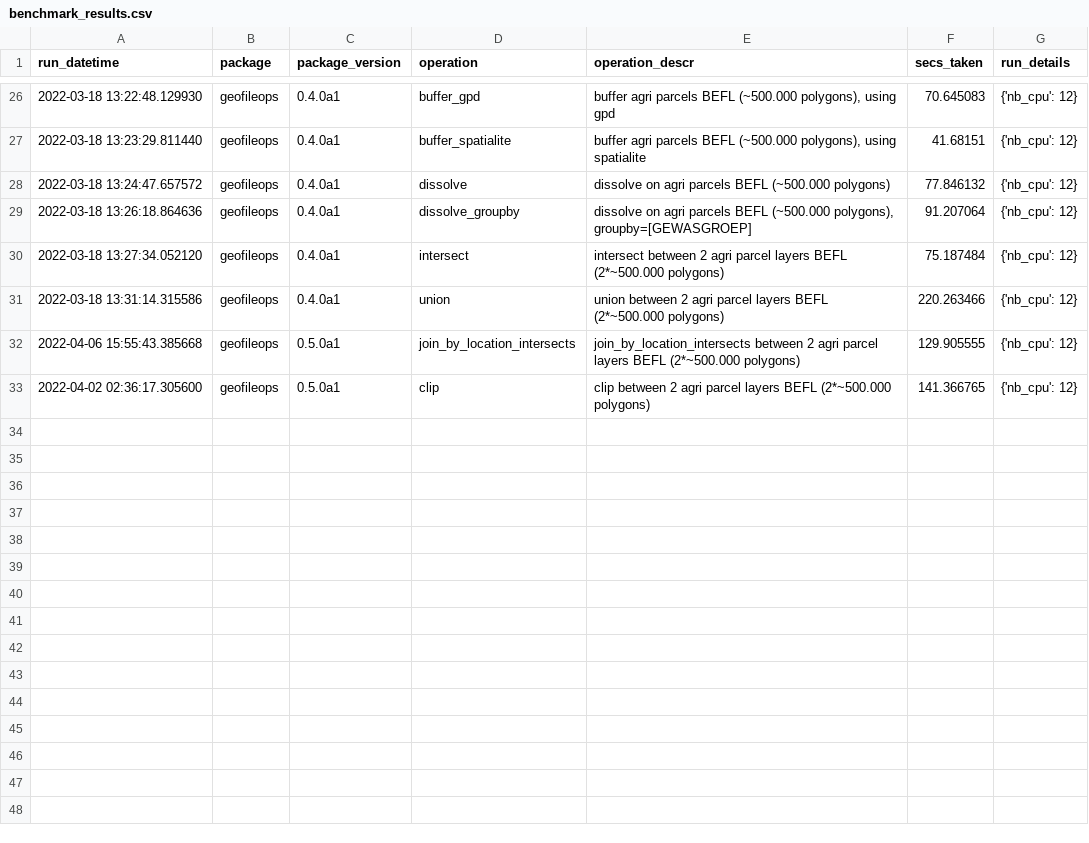
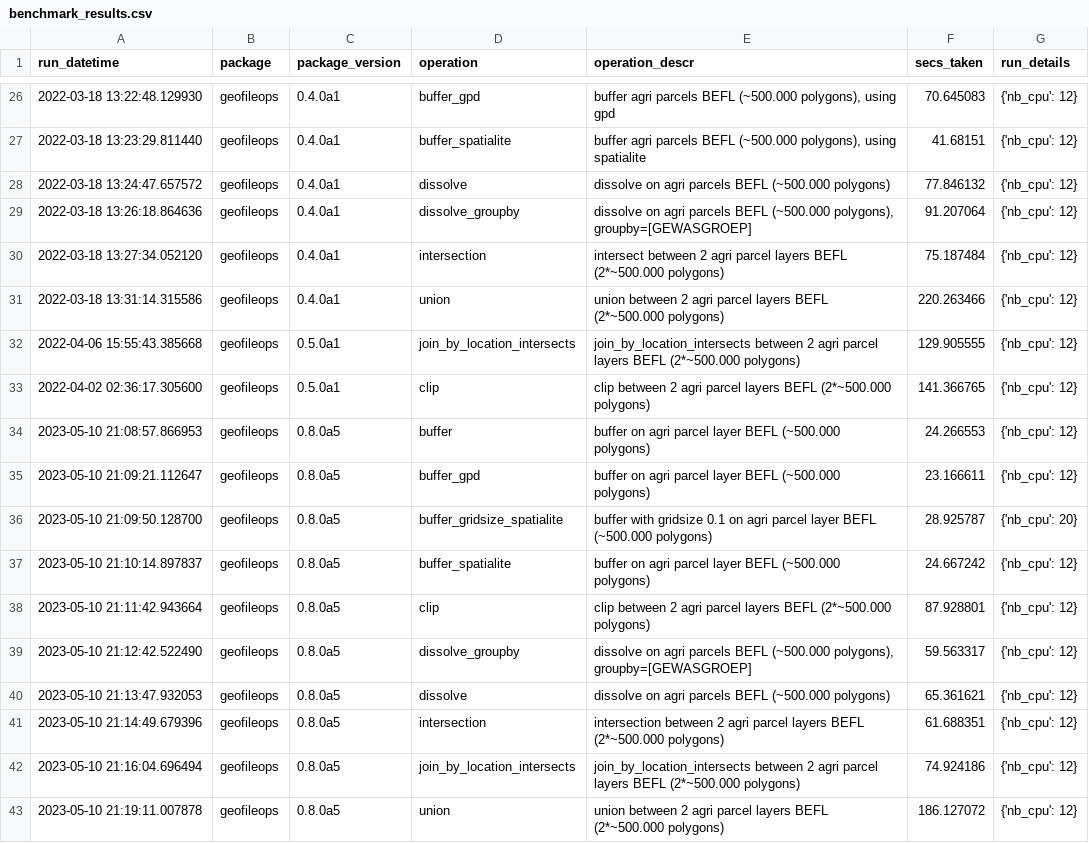
Before and after one commit to geofileops/geofileops, a CSV file: benchmark/results/benchmark_results.csv, drawn as a sheet; only a part is shown, gaps mark what is left out; the diff covers the shown part only.

Commit message:
Add gridsize parameter to spatial operations (#302)

```diff
--- a/benchmark/results/benchmark_results.csv
+++ b/benchmark/results/benchmark_results.csv
@@ -29,3 +29,3 @@ run_datetime,package,package_version,operation,operation_descr,secs_taken,run_de
 2022-03-18 13:26:18.864636,geofileops,0.4.0a1,dissolve_groupby,"dissolve on agri parcels BEFL (~500.000 polygons), groupby=[GEWASGROEP]",91.207064,{'nb_cpu': 12}
-2022-03-18 13:27:34.052120,geofileops,0.4.0a1,intersect,intersect between 2 agri parcel layers BEFL (2*~500.000 polygons),75.187484,{'nb_cpu': 12}
+2022-03-18 13:27:34.052120,geofileops,0.4.0a1,intersection,intersect between 2 agri parcel layers BEFL (2*~500.000 polygons),75.187484,{'nb_cpu': 12}
 2022-03-18 13:31:14.315586,geofileops,0.4.0a1,union,union between 2 agri parcel layers BEFL (2*~500.000 polygons),220.263466,{'nb_cpu': 12}
@@ -33 +33,11 @@ run_datetime,package,package_version,operation,operation_descr,secs_taken,run_de
 2022-04-02 02:36:17.305600,geofileops,0.5.0a1,clip,clip between 2 agri parcel layers BEFL (2*~500.000 polygons),141.366765,{'nb_cpu': 12}
+2023-05-10 21:08:57.866953,geofileops,0.8.0a5,buffer,buffer on agri parcel layer BEFL (~500.000 polygons),24.266553,{'nb_cpu': 12}
+2023-05-10 21:09:21.112647,geofileops,0.8.0a5,buffer_gpd,buffer on agri parcel layer BEFL (~500.000 polygons),23.166611,{'nb_cpu': 12}
+2023-05-10 21:09:50.128700,geofileops,0.8.0a5,buffer_gridsize_spatialite,buffer with gridsize 0.1 on agri parcel layer BEFL (~500.000 polygons),28.925787,{'nb_cpu': 20}
+2023-05-10 21:10:14.897837,geofileops,0.8.0a5,buffer_spatialite,buffer on agri parcel layer BEFL (~500.000 polygons),24.667242,{'nb_cpu': 12}
+2023-05-10 21:11:42.943664,geofileops,0.8.0a5,clip,clip between 2 agri parcel layers BEFL (2*~500.000 polygons),87.928801,{'nb_cpu': 12}
+2023-05-10 21:12:42.522490,geofileops,0.8.0a5,dissolve_groupby,"dissolve on agri parcels BEFL (~500.000 polygons), groupby=[GEWASGROEP]",59.563317,{'nb_cpu': 12}
+2023-05-10 21:13:47.932053,geofileops,0.8.0a5,dissolve,dissolve on agri parcels BEFL (~500.000 polygons),65.361621,{'nb_cpu': 12}
+2023-05-10 21:14:49.679396,geofileops,0.8.0a5,intersection,intersection between 2 agri parcel layers BEFL (2*~500.000 polygons),61.688351,{'nb_cpu': 12}
+2023-05-10 21:16:04.696494,geofileops,0.8.0a5,join_by_location_intersects,join_by_location_intersects between 2 agri parcel layers BEFL (2*~500.000 polygons),74.924186,{'nb_cpu': 12}
+2023-05-10 21:19:11.007878,geofileops,0.8.0a5,union,union between 2 agri parcel layers BEFL (2*~500.000 polygons),186.127072,{'nb_cpu': 12}
```
Also changed, not shown: 6 edited cells elsewhere in this file, 29 other files.
